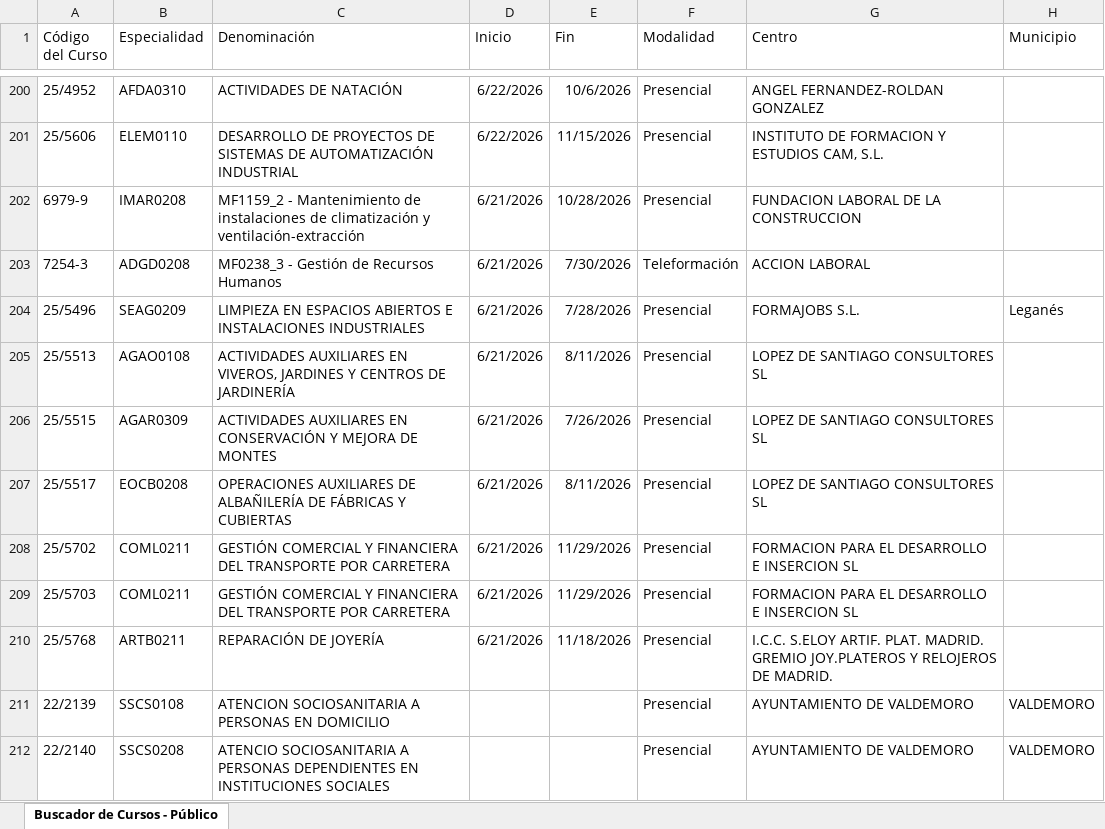
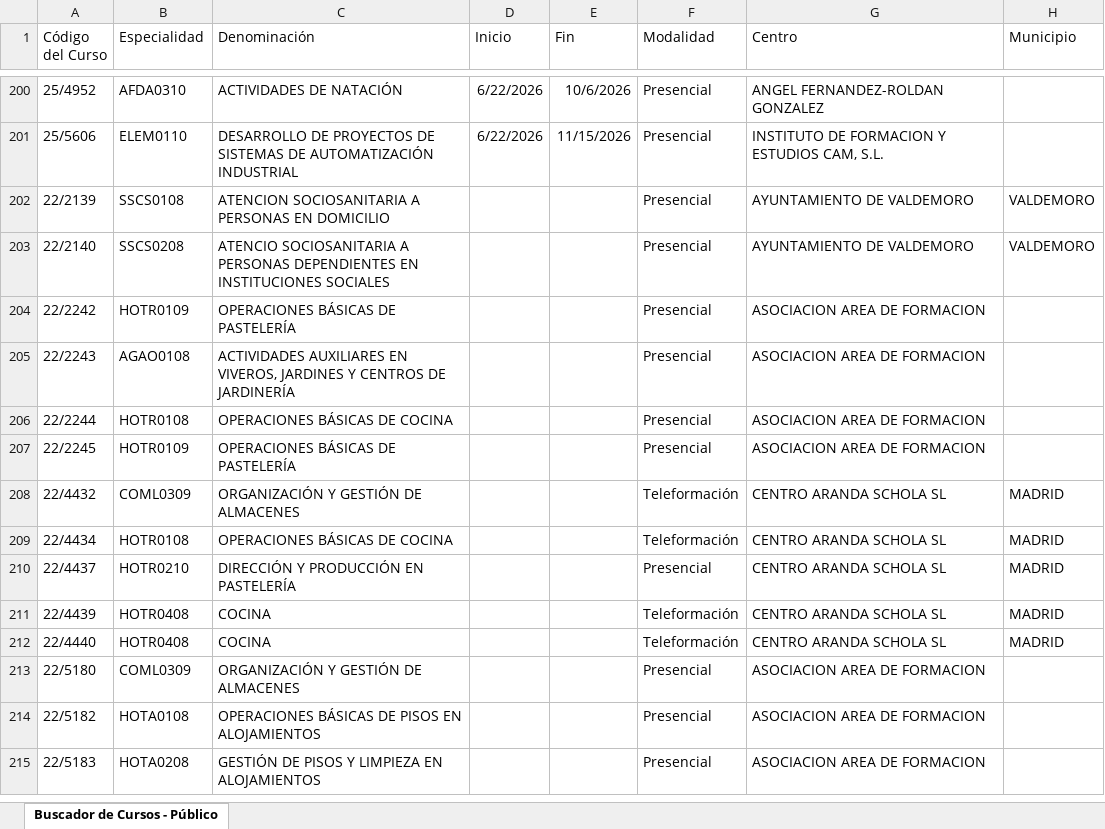
Before and after one commit to adavesik/cursos-de-formacion-SEPE, an Excel workbook: public/madrid_cursos.xlsx, sheet Buscador de Cursos - Público, drawn as a sheet; only a part is shown, gaps mark what is left out; the shorter side is filled out with more unchanged rows; values as stored, in another font and other column widths than the file's, no borders; the diff names each change by its address in the sheet, - before the commit and + after, or states it on an @@ line.

```diff
--- a/public/madrid_cursos.xlsx (sheet Buscador de Cursos - Público)
+++ b/public/madrid_cursos.xlsx (sheet Buscador de Cursos - Público)
-row 202: 6979-9 | IMAR0208 | MF1159_2 - Mantenimiento de instalaciones de climatización y ventilación-extracción | 6/21/2026 | 10/28/2026 | Presencial | FUNDACION LABORAL DE LA CONSTRUCCION
-row 203: 7254-3 | ADGD0208 | MF0238_3 - Gestión de Recursos Humanos | 6/21/2026 | 7/30/2026 | Teleformación | ACCION LABORAL
-row 204: 25/5496 | SEAG0209 | LIMPIEZA EN ESPACIOS ABIERTOS E INSTALACIONES INDUSTRIALES | 6/21/2026 | 7/28/2026 | Presencial | FORMAJOBS S.L. | Leganés
-row 205: 25/5513 | AGAO0108 | ACTIVIDADES AUXILIARES EN VIVEROS, JARDINES Y CENTROS DE JARDINERÍA | 6/21/2026 | 8/11/2026 | Presencial | LOPEZ DE SANTIAGO CONSULTORES SL
-row 206: 25/5515 | AGAR0309 | ACTIVIDADES AUXILIARES EN CONSERVACIÓN Y MEJORA DE MONTES | 6/21/2026 | 7/26/2026 | Presencial | LOPEZ DE SANTIAGO CONSULTORES SL
-row 207: 25/5517 | EOCB0208 | OPERACIONES AUXILIARES DE ALBAÑILERÍA DE FÁBRICAS Y CUBIERTAS | 6/21/2026 | 8/11/2026 | Presencial | LOPEZ DE SANTIAGO CONSULTORES SL
-row 208: 25/5702 | COML0211 | GESTIÓN COMERCIAL Y FINANCIERA DEL TRANSPORTE POR CARRETERA | 6/21/2026 | 11/29/2026 | Presencial | FORMACION PARA EL DESARROLLO E INSERCION SL
-row 209: 25/5703 | COML0211 | GESTIÓN COMERCIAL Y FINANCIERA DEL TRANSPORTE POR CARRETERA | 6/21/2026 | 11/29/2026 | Presencial | FORMACION PARA EL DESARROLLO E INSERCION SL
-row 210: 25/5768 | ARTB0211 | REPARACIÓN DE JOYERÍA | 6/21/2026 | 11/18/2026 | Presencial | I.C.C. S.ELOY ARTIF. PLAT. MADRID. GREMIO JOY.PLATEROS Y RELOJEROS DE MADRID.
```
